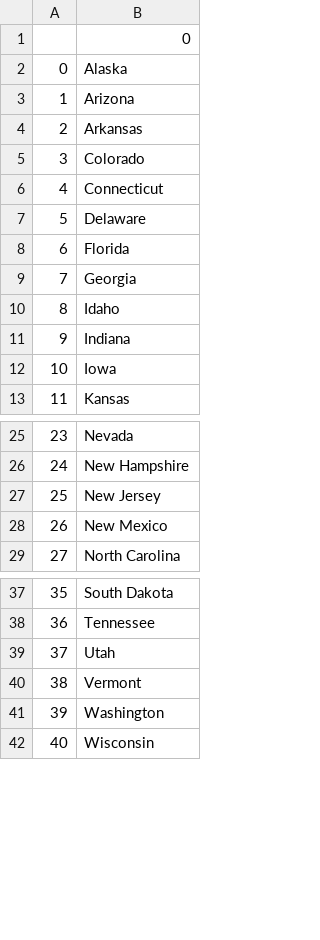
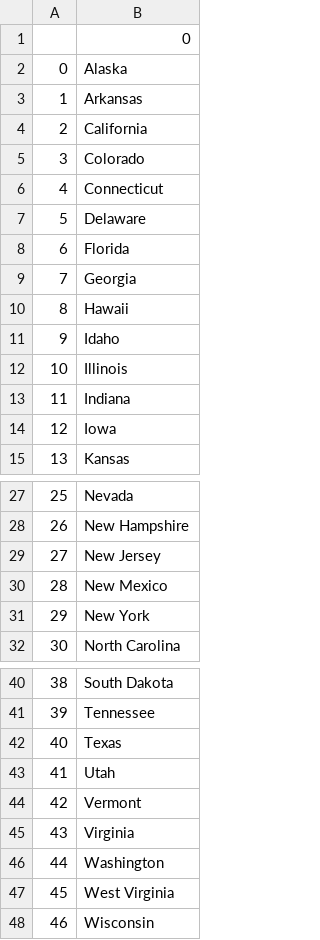
Before and after one commit to 4rtific3/Python, a CSV file: Udemy 100 Days of Code/day25_usstatesgame/states_to_learn.csv, drawn as a sheet; only a part is shown, gaps mark what is left out; removed rows and columns are numbered as before the commit, all else as after; the diff names each change by its address in the sheet, - before the commit and + after, or states it on an @@ line.

Commit message:
Updated day 25 project
Applied list comprehension

```diff
--- a/Udemy 100 Days of Code/day25_usstatesgame/states_to_learn.csv
+++ b/Udemy 100 Days of Code/day25_usstatesgame/states_to_learn.csv
-row 3: 1 | Arizona
@@ column A renumbered from row 3 down @@
+row 4: 2 | California
+row 10: 8 | Hawaii
+row 12: 10 | Illinois
+row 31: 29 | New York
+row 42: 40 | Texas
+row 45: 43 | Virginia
+row 47: 45 | West Virginia
```
Also changed, not shown: 1 other file.
